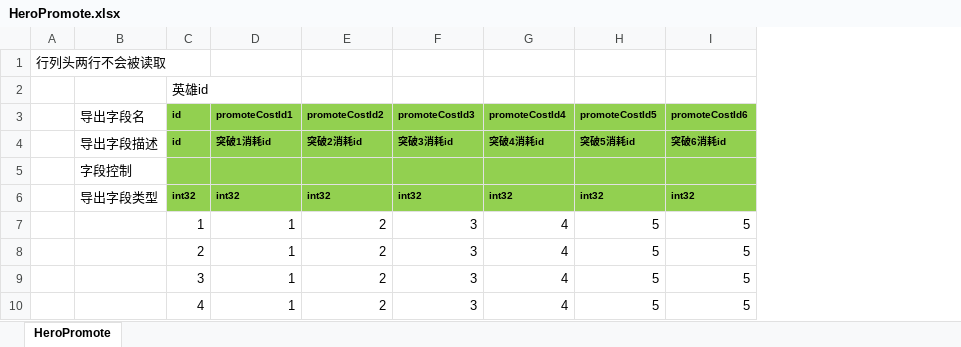
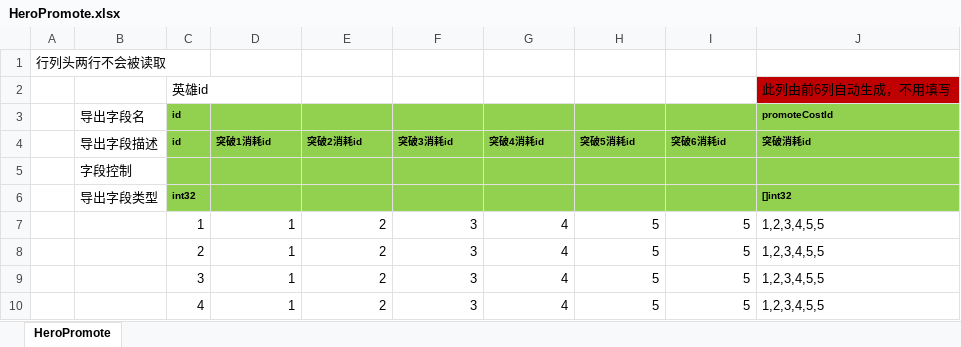
Before and after one commit to east-eden/excel, an Excel workbook: global/HeroPromote.xlsx, sheet HeroPromote, drawn as a sheet; values as stored, in another font and other column widths than the file's, no borders; removed rows and columns are numbered as before the commit, all else as after; the diff names each change by its address in the sheet, - before the commit and + after, or states it on an @@ line.

```diff
--- a/global/HeroPromote.xlsx (sheet HeroPromote)
+++ b/global/HeroPromote.xlsx (sheet HeroPromote)
+column J (突破消耗id), row 2: 此列由前6列自动生成，不用填写; rows 7-10: all 1,2,3,4,5,5
-row 3:  | 导出字段名 | id | promoteCostId1 | promoteCostId2 | promoteCostId3 | promoteCostId4 | promoteCostId5 | promoteCostId6
+row 3:  | 导出字段名 | id |  |  |  |  |  |  | promoteCostId
-row 6:  | 导出字段类型 | int32 | int32 | int32 | int32 | int32 | int32 | int32
+row 6:  | 导出字段类型 | int32 |  |  |  |  |  |  | []int32
```
Also changed, not shown: global/EquipEnchant.xlsx, global/Hero.xlsx, 1 other file.
